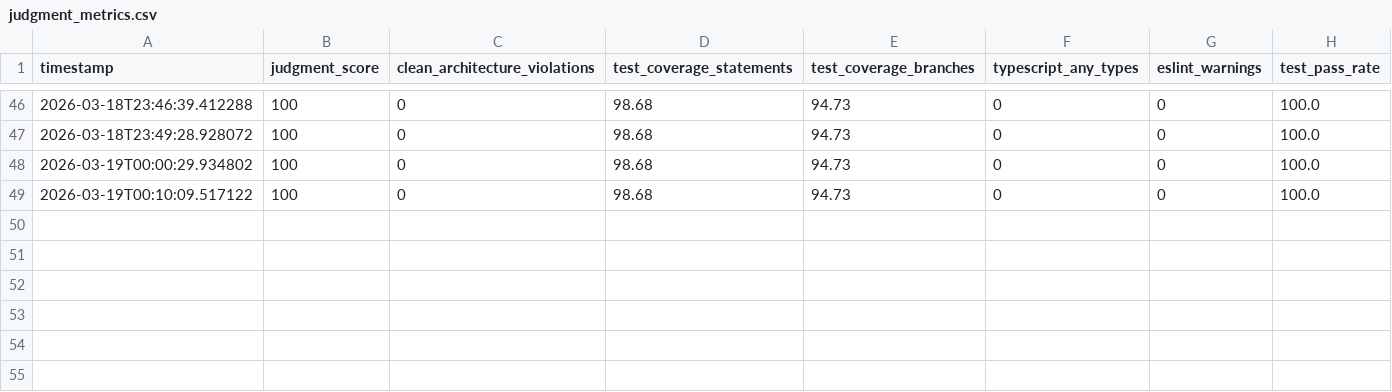
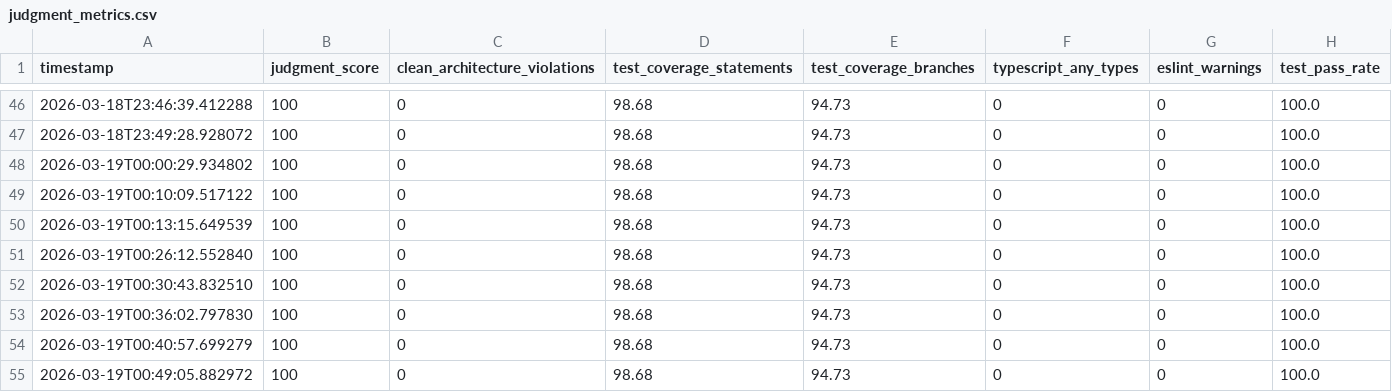
Before and after one commit to nobu007/yka_ikiiki_record, a CSV file: data/judgment_metrics.csv, drawn as a sheet; only a part is shown, gaps mark what is left out; the diff names each change by its address in the sheet, - before the commit and + after, or states it on an @@ line.

```diff
--- a/data/judgment_metrics.csv
+++ b/data/judgment_metrics.csv
+row 50: 2026-03-19T00:13:15.649539 | 100 | 0 | 98.68 | 94.73 | 0 | 0 | 100.0
+row 51: 2026-03-19T00:26:12.552840 | 100 | 0 | 98.68 | 94.73 | 0 | 0 | 100.0
+row 52: 2026-03-19T00:30:43.832510 | 100 | 0 | 98.68 | 94.73 | 0 | 0 | 100.0
+row 53: 2026-03-19T00:36:02.797830 | 100 | 0 | 98.68 | 94.73 | 0 | 0 | 100.0
+row 54: 2026-03-19T00:40:57.699279 | 100 | 0 | 98.68 | 94.73 | 0 | 0 | 100.0
+row 55: 2026-03-19T00:49:05.882972 | 100 | 0 | 98.68 | 94.73 | 0 | 0 | 100.0
```
